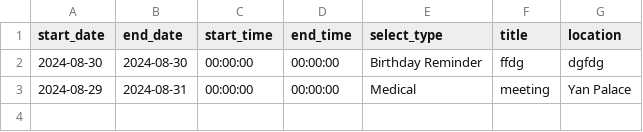
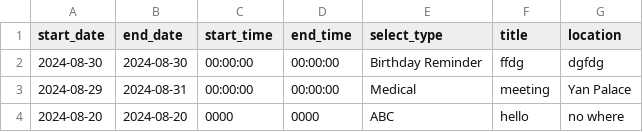
Before and after one commit to medlum/limpehGPT, a CSV file: data/calendar.csv, drawn as a sheet; the diff names each change by its address in the sheet, - before the commit and + after, or states it on an @@ line.

Commit message:
Update CSV file

```diff
--- a/data/calendar.csv
+++ b/data/calendar.csv
+row 4: 2024-08-20 | 2024-08-20 | 0000 | 0000 | ABC | hello | no where
```
